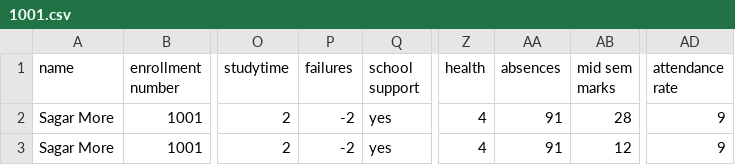
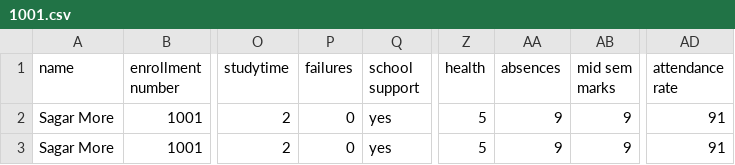
Before and after one commit to animsh/pasgc-api, a CSV file: files/1001.csv, drawn as a sheet; only a part is shown, gaps mark what is left out; the diff names each change by its address in the sheet, - before the commit and + after, or states it on an @@ line.

Commit message:
return subjects with predicted marks

```diff
--- a/files/1001.csv
+++ b/files/1001.csv
-P2:P3 (failures): -2
+P2:P3 (failures): 0
-Z2:Z3 (health): 4
+Z2:Z3 (health): 5
-AA2:AA3 (absences): 91
+AA2:AA3 (absences): 9
-AB2 (mid sem marks): 28
+AB2 (mid sem marks): 9
-AD2:AD3 (attendance rate): 9
+AD2:AD3 (attendance rate): 91
-AB3 (mid sem marks): 12
+AB3 (mid sem marks): 9
```
Also changed, not shown: 3 other files.
